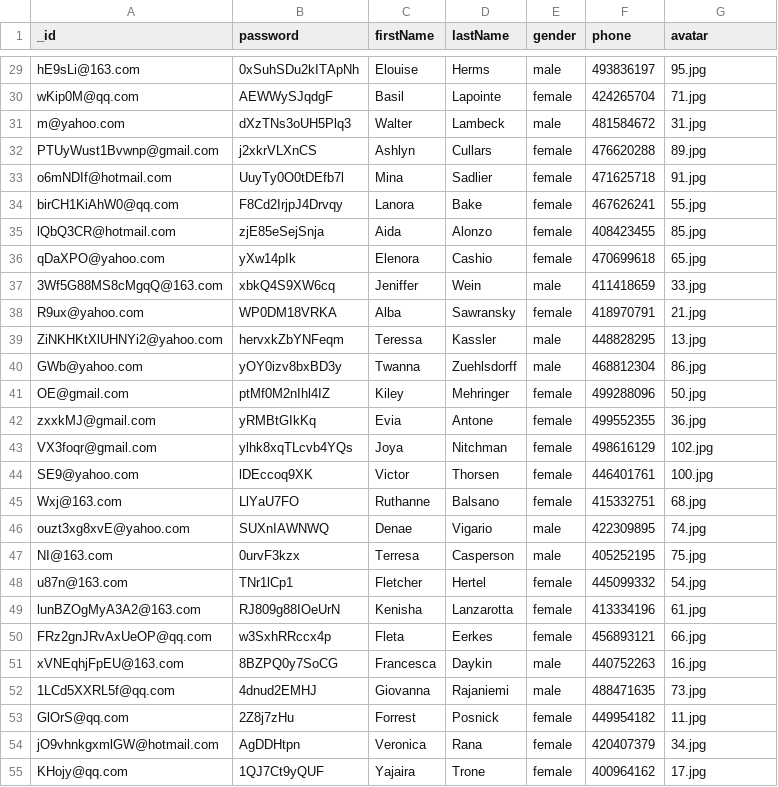
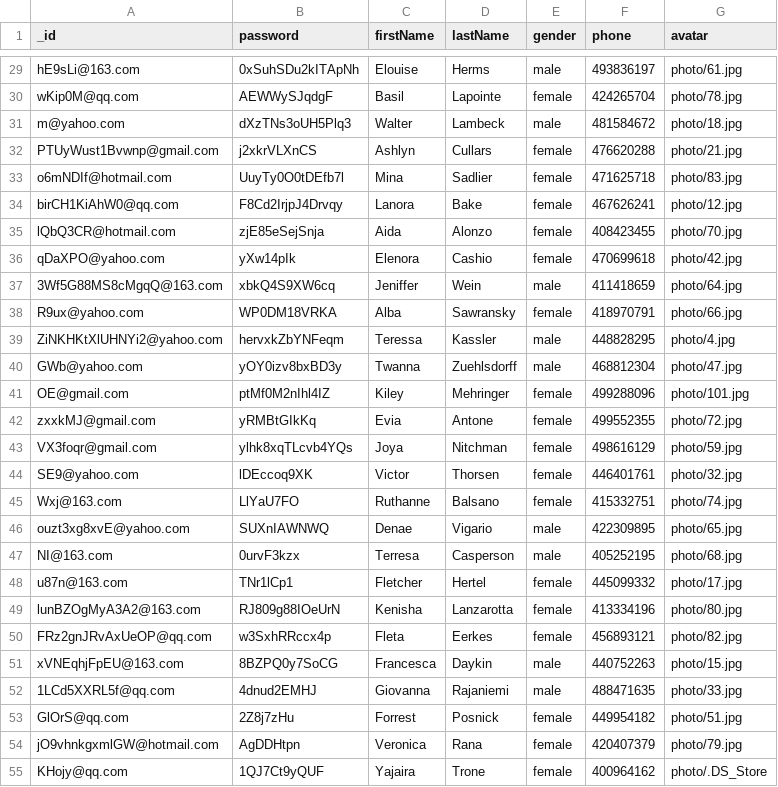
Before and after one commit to StephenLover/React-Accommodation-Booking-System, a CSV file: Datamodel/data/csv/userInfo.csv, drawn as a sheet; only a part is shown, gaps mark what is left out; the diff covers the shown part only; the diff names each change by its address in the sheet, - before the commit and + after, or states it on an @@ line.

```diff
--- a/Datamodel/data/csv/userInfo.csv
+++ b/Datamodel/data/csv/userInfo.csv
-G29 (avatar): 95.jpg
+G29 (avatar): photo/61.jpg
-G30 (avatar): 71.jpg
+G30 (avatar): photo/78.jpg
-G31 (avatar): 31.jpg
+G31 (avatar): photo/18.jpg
-G32 (avatar): 89.jpg
+G32 (avatar): photo/21.jpg
-G33 (avatar): 91.jpg
+G33 (avatar): photo/83.jpg
-G34 (avatar): 55.jpg
+G34 (avatar): photo/12.jpg
-G35 (avatar): 85.jpg
+G35 (avatar): photo/70.jpg
-G36 (avatar): 65.jpg
+G36 (avatar): photo/42.jpg
-G37 (avatar): 33.jpg
+G37 (avatar): photo/64.jpg
-G38 (avatar): 21.jpg
+G38 (avatar): photo/66.jpg
-G39 (avatar): 13.jpg
+G39 (avatar): photo/4.jpg
-G40 (avatar): 86.jpg
+G40 (avatar): photo/47.jpg
-G41 (avatar): 50.jpg
+G41 (avatar): photo/101.jpg
-G42 (avatar): 36.jpg
+G42 (avatar): photo/72.jpg
-G43 (avatar): 102.jpg
+G43 (avatar): photo/59.jpg
-G44 (avatar): 100.jpg
+G44 (avatar): photo/32.jpg
-G45 (avatar): 68.jpg
+G45 (avatar): photo/74.jpg
-G46 (avatar): 74.jpg
+G46 (avatar): photo/65.jpg
-G47 (avatar): 75.jpg
+G47 (avatar): photo/68.jpg
-G48 (avatar): 54.jpg
+G48 (avatar): photo/17.jpg
-G49 (avatar): 61.jpg
+G49 (avatar): photo/80.jpg
-G50 (avatar): 66.jpg
+G50 (avatar): photo/82.jpg
-G51 (avatar): 16.jpg
+G51 (avatar): photo/15.jpg
-G52 (avatar): 73.jpg
+G52 (avatar): photo/33.jpg
-G53 (avatar): 11.jpg
+G53 (avatar): photo/51.jpg
-G54 (avatar): 34.jpg
+G54 (avatar): photo/79.jpg
-G55 (avatar): 17.jpg
+G55 (avatar): photo/.DS_Store
```
Also changed, not shown: 73 edited cells elsewhere in this file, 1 other file.
